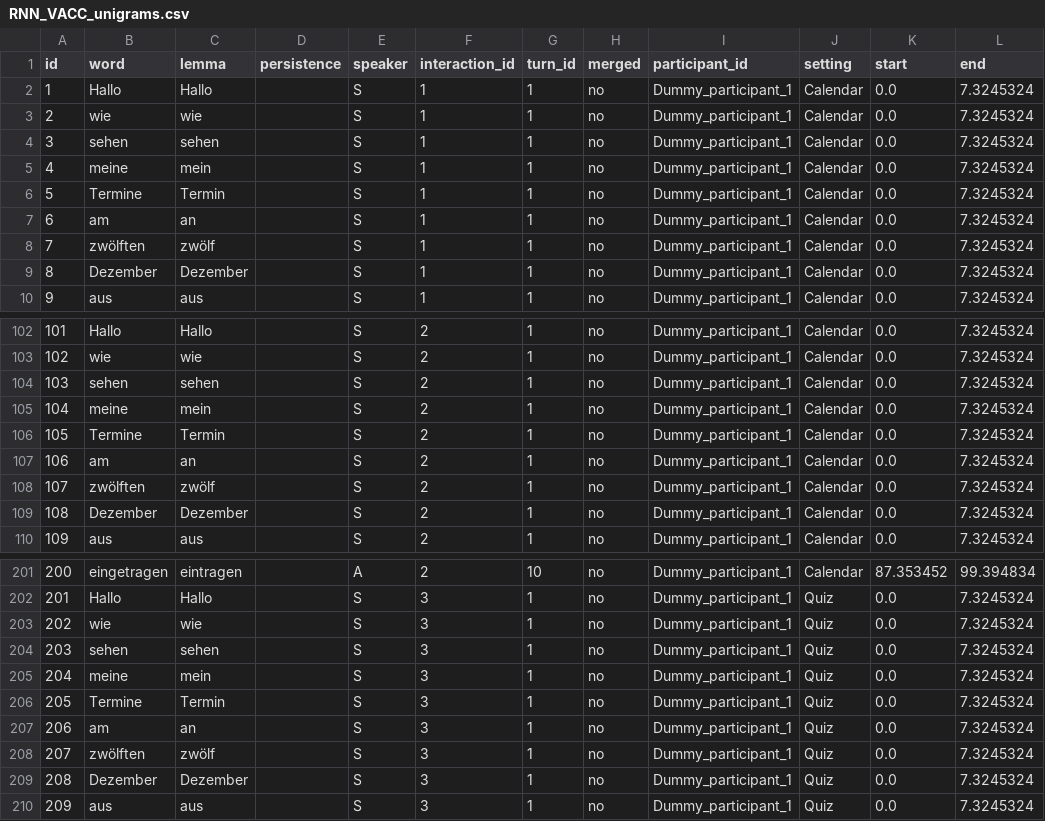
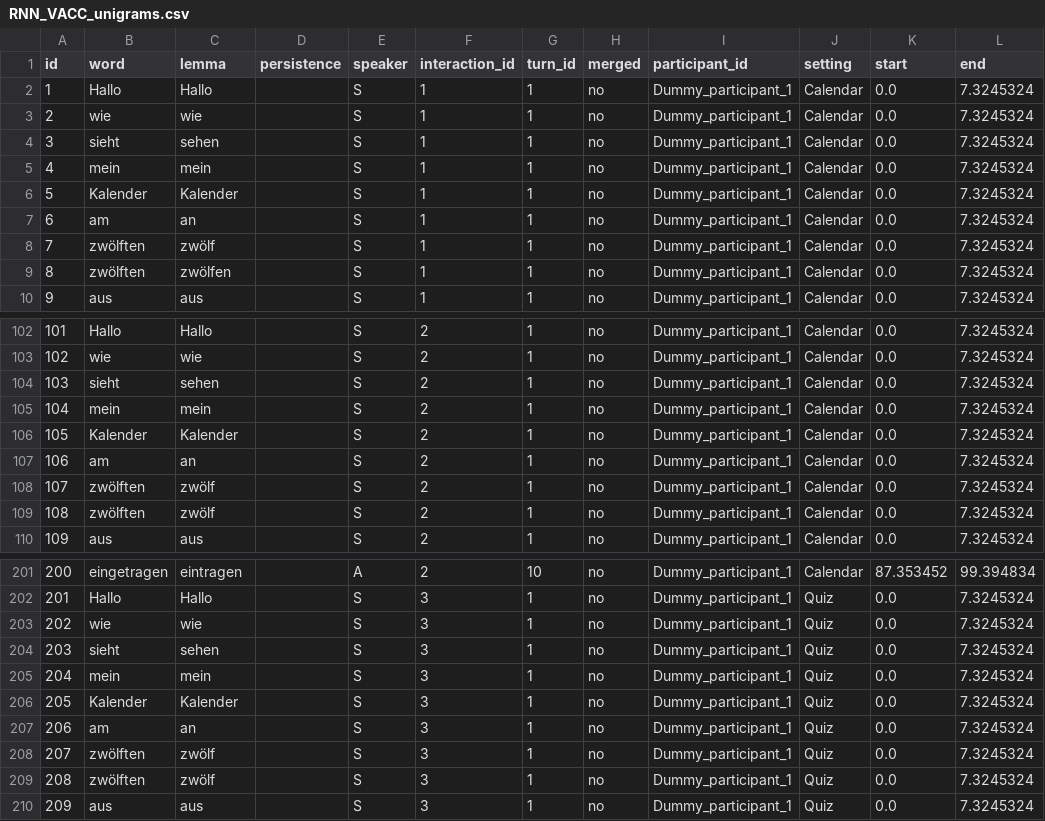
Before and after one commit to yannickfrommherz/persistence-in-HVAI, a CSV file: VACC/2_Preprocessed/RNN_VACC_unigrams.csv, drawn as a sheet; only a part is shown, gaps mark what is left out; the diff covers the shown part only.

```diff
--- a/VACC/2_Preprocessed/RNN_VACC_unigrams.csv
+++ b/VACC/2_Preprocessed/RNN_VACC_unigrams.csv
@@ -3,8 +3,8 @@ id,word,lemma,persistence,speaker,interaction_id,turn_id,merged,participant_id,s
 2,wie,wie,,S,1,1,no,Dummy_participant_1,Calendar,0.0,7.3245324
-3,sehen,sehen,,S,1,1,no,Dummy_participant_1,Calendar,0.0,7.3245324
-4,meine,mein,,S,1,1,no,Dummy_participant_1,Calendar,0.0,7.3245324
-5,Termine,Termin,,S,1,1,no,Dummy_participant_1,Calendar,0.0,7.3245324
+3,sieht,sehen,,S,1,1,no,Dummy_participant_1,Calendar,0.0,7.3245324
+4,mein,mein,,S,1,1,no,Dummy_participant_1,Calendar,0.0,7.3245324
+5,Kalender,Kalender,,S,1,1,no,Dummy_participant_1,Calendar,0.0,7.3245324
 6,am,an,,S,1,1,no,Dummy_participant_1,Calendar,0.0,7.3245324
 7,zwölften,zwölf,,S,1,1,no,Dummy_participant_1,Calendar,0.0,7.3245324
-8,Dezember,Dezember,,S,1,1,no,Dummy_participant_1,Calendar,0.0,7.3245324
+8,zwölften,zwölfen,,S,1,1,no,Dummy_participant_1,Calendar,0.0,7.3245324
 9,aus,aus,,S,1,1,no,Dummy_participant_1,Calendar,0.0,7.3245324
@@ -103,8 +103,8 @@ id,word,lemma,persistence,speaker,interaction_id,turn_id,merged,participant_id,s
 102,wie,wie,,S,2,1,no,Dummy_participant_1,Calendar,0.0,7.3245324
-103,sehen,sehen,,S,2,1,no,Dummy_participant_1,Calendar,0.0,7.3245324
-104,meine,mein,,S,2,1,no,Dummy_participant_1,Calendar,0.0,7.3245324
-105,Termine,Termin,,S,2,1,no,Dummy_participant_1,Calendar,0.0,7.3245324
+103,sieht,sehen,,S,2,1,no,Dummy_participant_1,Calendar,0.0,7.3245324
+104,mein,mein,,S,2,1,no,Dummy_participant_1,Calendar,0.0,7.3245324
+105,Kalender,Kalender,,S,2,1,no,Dummy_participant_1,Calendar,0.0,7.3245324
 106,am,an,,S,2,1,no,Dummy_participant_1,Calendar,0.0,7.3245324
 107,zwölften,zwölf,,S,2,1,no,Dummy_participant_1,Calendar,0.0,7.3245324
-108,Dezember,Dezember,,S,2,1,no,Dummy_participant_1,Calendar,0.0,7.3245324
+108,zwölften,zwölf,,S,2,1,no,Dummy_participant_1,Calendar,0.0,7.3245324
 109,aus,aus,,S,2,1,no,Dummy_participant_1,Calendar,0.0,7.3245324
@@ -203,8 +203,8 @@ id,word,lemma,persistence,speaker,interaction_id,turn_id,merged,participant_id,s
 202,wie,wie,,S,3,1,no,Dummy_participant_1,Quiz,0.0,7.3245324
-203,sehen,sehen,,S,3,1,no,Dummy_participant_1,Quiz,0.0,7.3245324
-204,meine,mein,,S,3,1,no,Dummy_participant_1,Quiz,0.0,7.3245324
-205,Termine,Termin,,S,3,1,no,Dummy_participant_1,Quiz,0.0,7.3245324
+203,sieht,sehen,,S,3,1,no,Dummy_participant_1,Quiz,0.0,7.3245324
+204,mein,mein,,S,3,1,no,Dummy_participant_1,Quiz,0.0,7.3245324
+205,Kalender,Kalender,,S,3,1,no,Dummy_participant_1,Quiz,0.0,7.3245324
 206,am,an,,S,3,1,no,Dummy_participant_1,Quiz,0.0,7.3245324
 207,zwölften,zwölf,,S,3,1,no,Dummy_participant_1,Quiz,0.0,7.3245324
-208,Dezember,Dezember,,S,3,1,no,Dummy_participant_1,Quiz,0.0,7.3245324
+208,zwölften,zwölf,,S,3,1,no,Dummy_participant_1,Quiz,0.0,7.3245324
 209,aus,aus,,S,3,1,no,Dummy_participant_1,Quiz,0.0,7.3245324
```
Also changed, not shown: 175 edited cells elsewhere in this file, VACC/1_Corpus/Corpus_VACC.csv, VACC/1_Corpus/Corpus_merged_turns_VACC.csv, 49 other files.
